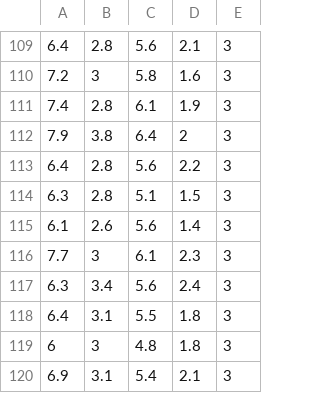
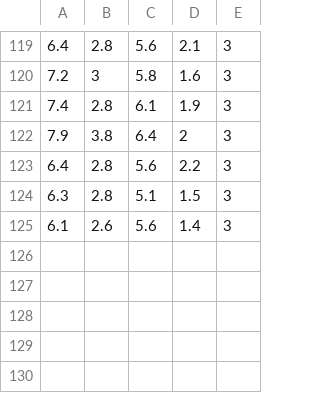
Before and after one commit to Lockdain/flink-ml-2.0-iris, a CSV file: src/main/resources/iris_dataset_train.csv, drawn as a sheet; only a part is shown, gaps mark what is left out; removed rows and columns are numbered as before the commit, all else as after; the diff covers the shown part only; the diff names each change by its address in the sheet, - before the commit and + after, or states it on an @@ line.

```diff
--- a/src/main/resources/iris_dataset_train.csv
+++ b/src/main/resources/iris_dataset_train.csv
-row 116: 7.7 | 3 | 6.1 | 2.3 | 3
-row 117: 6.3 | 3.4 | 5.6 | 2.4 | 3
-row 118: 6.4 | 3.1 | 5.5 | 1.8 | 3
-row 119: 6 | 3 | 4.8 | 1.8 | 3
-row 120: 6.9 | 3.1 | 5.4 | 2.1 | 3
```
Also changed, not shown: 15 added rows and 5 removed rows elsewhere in this file, src/main/resources/iris_dataset_validation.csv, 1 other file.
